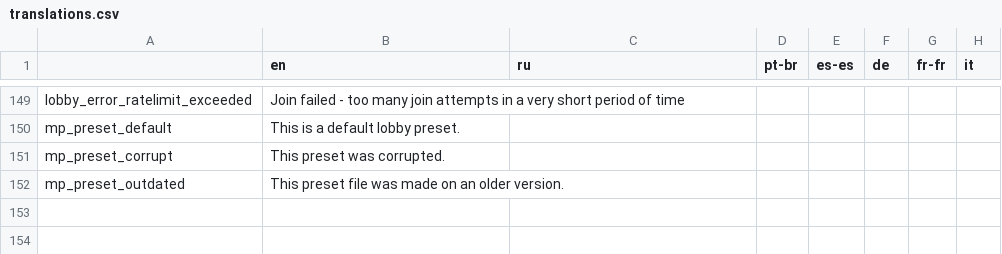
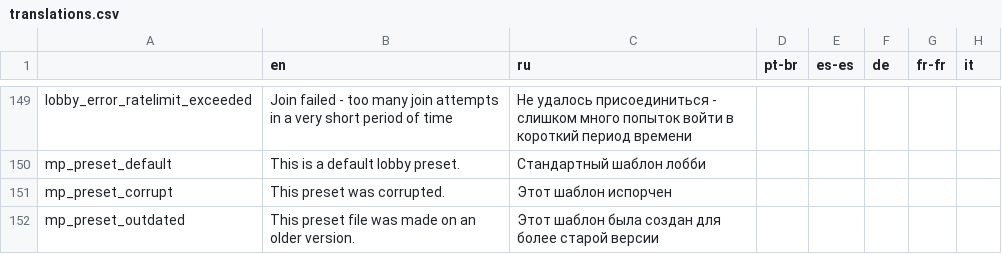
Before and after one commit to EvaisaDev/noita-online, a CSV file: evaisa.mp/translations.csv, drawn as a sheet; only a part is shown, gaps mark what is left out; the diff covers the shown part only; the diff names each change by its address in the sheet, - before the commit and + after, or states it on an @@ line.

```diff
--- a/evaisa.mp/translations.csv
+++ b/evaisa.mp/translations.csv
-C149 (ru): (empty)
+C149 (ru): Не удалось присоединиться - слишком много попыток войти в короткий период времени
-C150 (ru): (empty)
+C150 (ru): Стандартный шаблон лобби
-C151 (ru): (empty)
+C151 (ru): Этот шаблон испорчен
-C152 (ru): (empty)
+C152 (ru): Этот шаблон была создан для более старой версии
```
Also changed, not shown: 55 edited cells elsewhere in this file, 9 other files.
